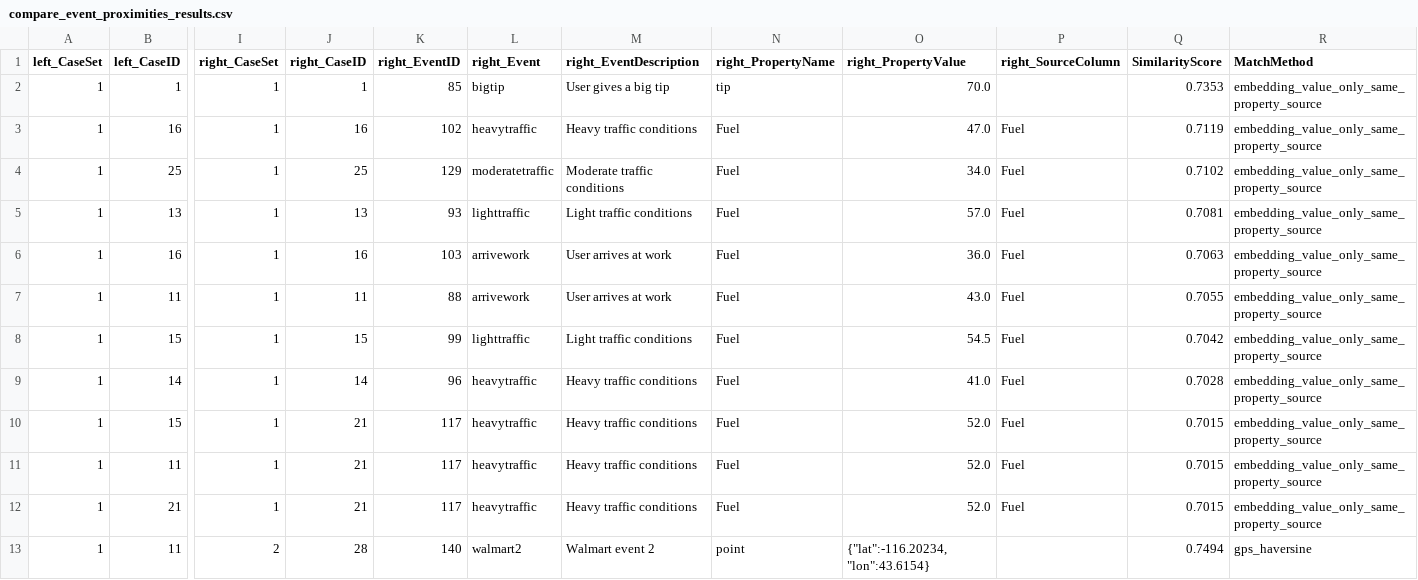
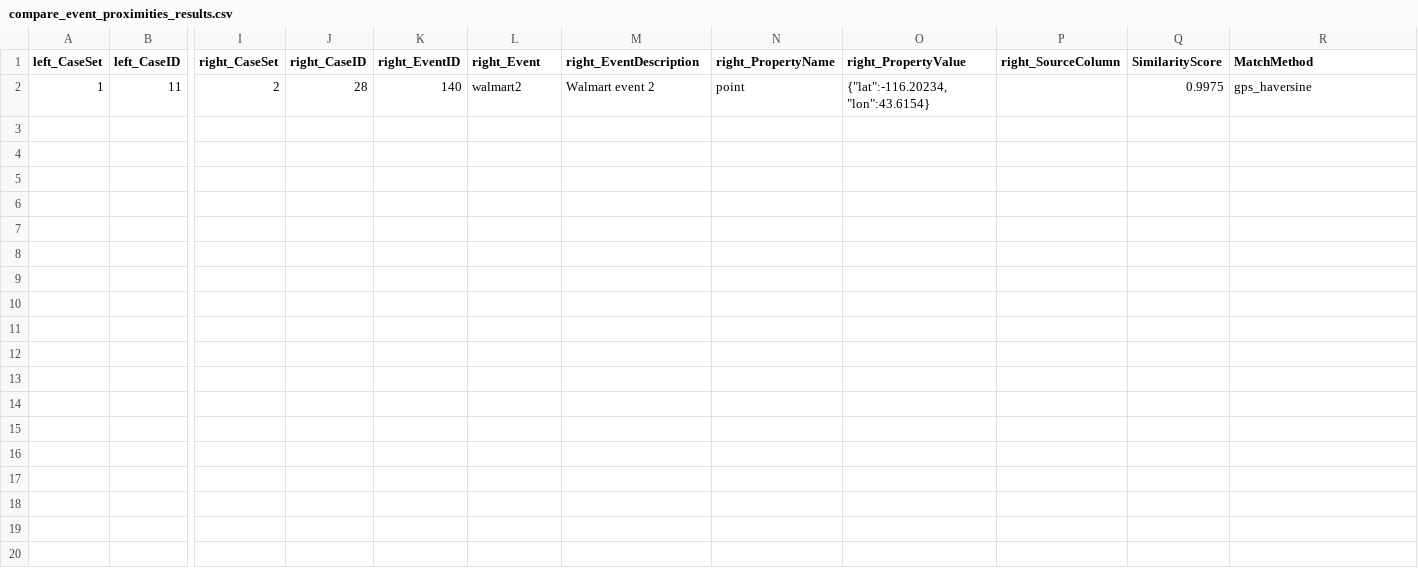
Before and after one commit to MapRock/TimeMolecules, a CSV file: tutorials/link_cases/compare_event_proximities/compare_event_proximities_results.csv, drawn as a sheet; only a part is shown, gaps mark what is left out; removed rows and columns are numbered as before the commit, all else as after; rows hold the shown columns only; the diff names each change by its address in the sheet, - before the commit and + after, or states it on an @@ line.

```diff
--- a/tutorials/link_cases/compare_event_proximities/compare_event_proximities_results.csv
+++ b/tutorials/link_cases/compare_event_proximities/compare_event_proximities_results.csv
-row 2: 1 | 1 | 1 | 1 | 85 | bigtip | User gives a big tip | tip | 70.0 |  | 0.7353 | embedding_value_only_same_property_source
-row 3: 1 | 16 | 1 | 16 | 102 | heavytraffic | Heavy traffic conditions | Fuel | 47.0 | Fuel | 0.7119 | embedding_value_only_same_property_source
-row 4: 1 | 25 | 1 | 25 | 129 | moderatetraffic | Moderate traffic conditions | Fuel | 34.0 | Fuel | 0.7102 | embedding_value_only_same_property_source
-row 5: 1 | 13 | 1 | 13 | 93 | lighttraffic | Light traffic conditions | Fuel | 57.0 | Fuel | 0.7081 | embedding_value_only_same_property_source
-row 6: 1 | 16 | 1 | 16 | 103 | arrivework | User arrives at work | Fuel | 36.0 | Fuel | 0.7063 | embedding_value_only_same_property_source
-row 7: 1 | 11 | 1 | 11 | 88 | arrivework | User arrives at work | Fuel | 43.0 | Fuel | 0.7055 | embedding_value_only_same_property_source
-row 8: 1 | 15 | 1 | 15 | 99 | lighttraffic | Light traffic conditions | Fuel | 54.5 | Fuel | 0.7042 | embedding_value_only_same_property_source
-row 9: 1 | 14 | 1 | 14 | 96 | heavytraffic | Heavy traffic conditions | Fuel | 41.0 | Fuel | 0.7028 | embedding_value_only_same_property_source
-row 10: 1 | 15 | 1 | 21 | 117 | heavytraffic | Heavy traffic conditions | Fuel | 52.0 | Fuel | 0.7015 | embedding_value_only_same_property_source
-row 11: 1 | 11 | 1 | 21 | 117 | heavytraffic | Heavy traffic conditions | Fuel | 52.0 | Fuel | 0.7015 | embedding_value_only_same_property_source
-row 12: 1 | 21 | 1 | 21 | 117 | heavytraffic | Heavy traffic conditions | Fuel | 52.0 | Fuel | 0.7015 | embedding_value_only_same_property_source
-Q2 (SimilarityScore): 0.7494
+Q2 (SimilarityScore): 0.9975
```
Also changed, not shown: 1 other file.
